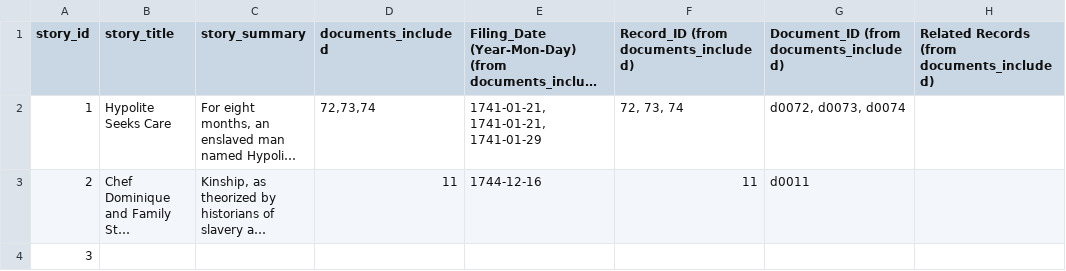
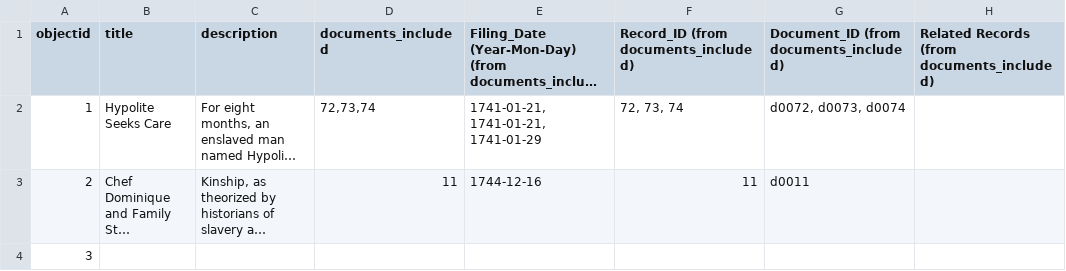
Before and after one commit to lxcprojects/samplecontainer, a CSV file: _data/samplecontainer.csv, drawn as a sheet; only a part is shown; long unchanged cells end in …; the diff names each change by its address in the sheet, - before the commit and + after, or states it on an @@ line.

Commit message:
Update samplecontainer.csv

```diff
--- a/_data/samplecontainer.csv
+++ b/_data/samplecontainer.csv
-A1: story_id
+A1: objectid
-B1: story_title
+B1: title
-C1: story_summary
+C1: description
```
